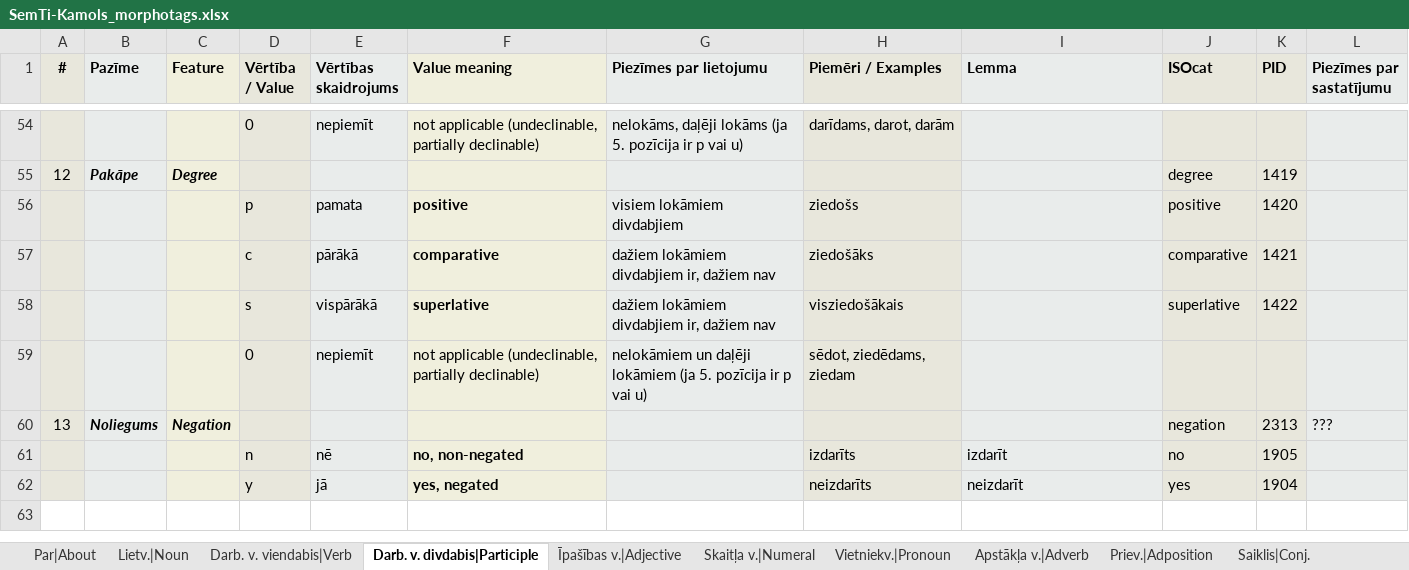
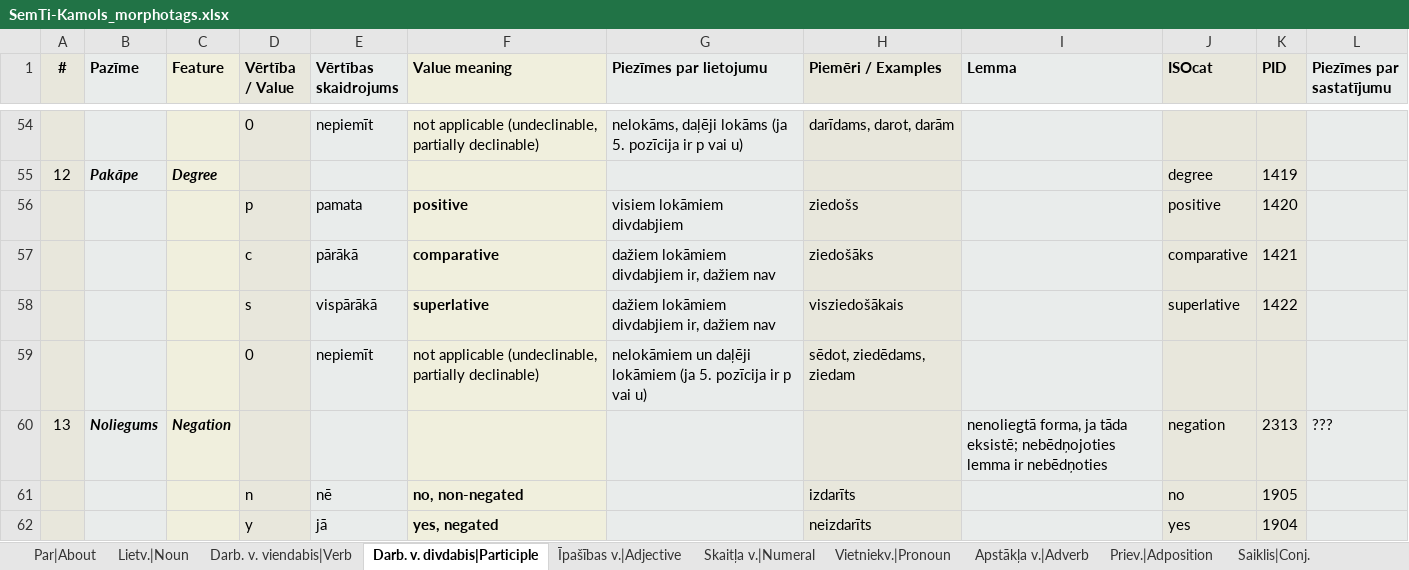
Before and after one commit to PeterisP/morphology, an Excel workbook: docs/SemTi-Kamols_morphotags.xlsx, sheet Darb. v. divdabis|Participle, drawn as a sheet; only a part is shown, gaps mark what is left out; values as stored, in another font and other column widths than the file's, no borders; the diff names each change by its address in the sheet, - before the commit and + after, or states it on an @@ line.

```diff
--- a/docs/SemTi-Kamols_morphotags.xlsx (sheet Darb. v. divdabis|Participle)
+++ b/docs/SemTi-Kamols_morphotags.xlsx (sheet Darb. v. divdabis|Participle)
-I60 (Lemma): (empty)
+I60 (Lemma): nenoliegtā forma, ja tāda eksistē; nebēdņojoties lemma ir nebēdņoties
-I61 (Lemma): izdarīt
+I61 (Lemma): (empty)
-I62 (Lemma): neizdarīt
+I62 (Lemma): (empty)
```
Also changed, not shown: sheet Darb. v. viendabis|Verb, sheet Vēsture|History, 9 other files.
